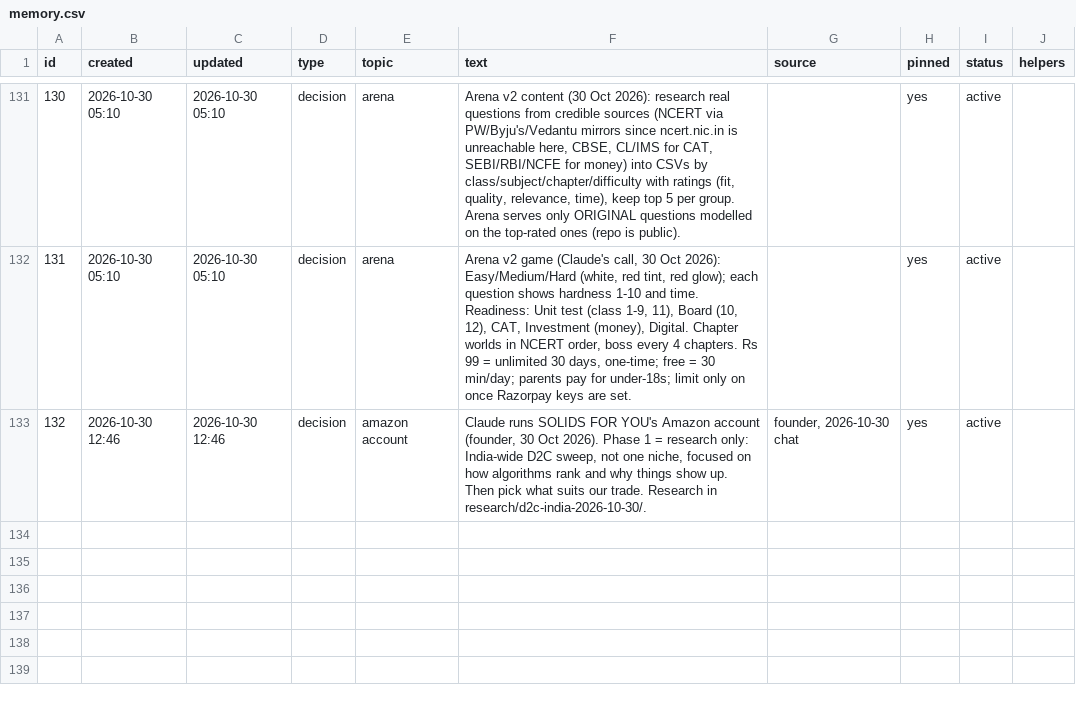
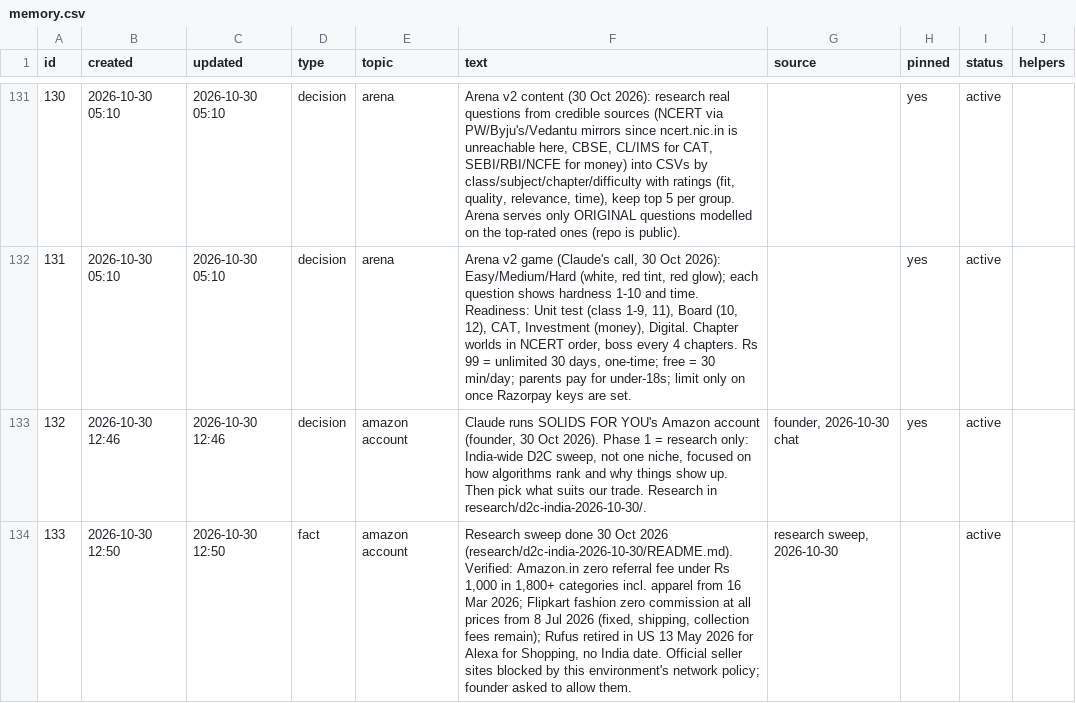
Before and after one commit to solidsforyou/moneymoments-media, a CSV file: memory/memory.csv, drawn as a sheet; only a part is shown, gaps mark what is left out; the diff names each change by its address in the sheet, - before the commit and + after, or states it on an @@ line.

```diff
--- a/memory/memory.csv
+++ b/memory/memory.csv
+row 134: 133 | 2026-10-30 12:50 | 2026-10-30 12:50 | fact | amazon account | Research sweep done 30 Oct 2026 (research/d2c-india-2026-10-30/README.md). Verified: Amazon.in zero referral fee under Rs 1,000 in 1,800+ categories incl. apparel from 16 Mar 2026; Flipkart fashion zero commission at all prices from 8 Jul 2026 (fixed, shipping, collection fees remain); Rufus retired in US 13 May 2026 for Alexa for Shopping, no India date. Official seller sites blocked by this environment's network policy; founder asked to allow them. | research sweep, 2026-10-30 |  | active
```
Also changed, not shown: 1 other file.
